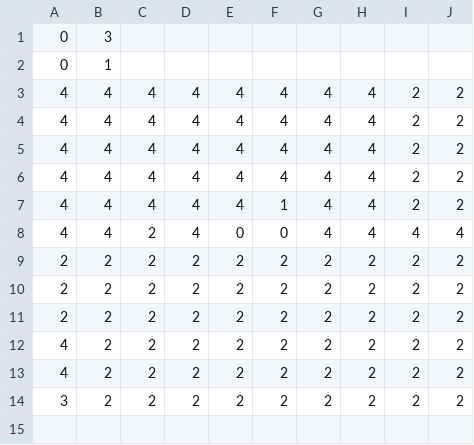
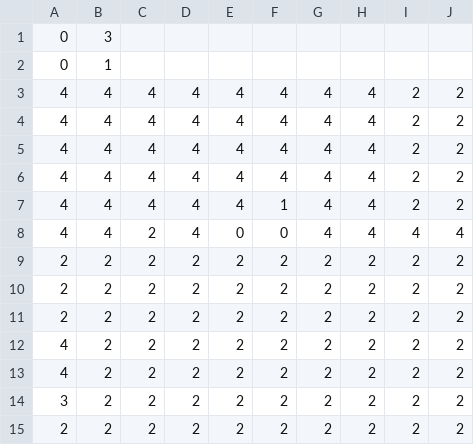
Before and after one commit to taviur/eu_quiz, a CSV file: eu_spreadsheet.csv, drawn as a sheet; the diff names each change by its address in the sheet, - before the commit and + after, or states it on an @@ line.

```diff
--- a/eu_spreadsheet.csv
+++ b/eu_spreadsheet.csv
+row 15: 2 | 2 | 2 | 2 | 2 | 2 | 2 | 2 | 2 | 2
```
Also changed, not shown: 2 other files.
